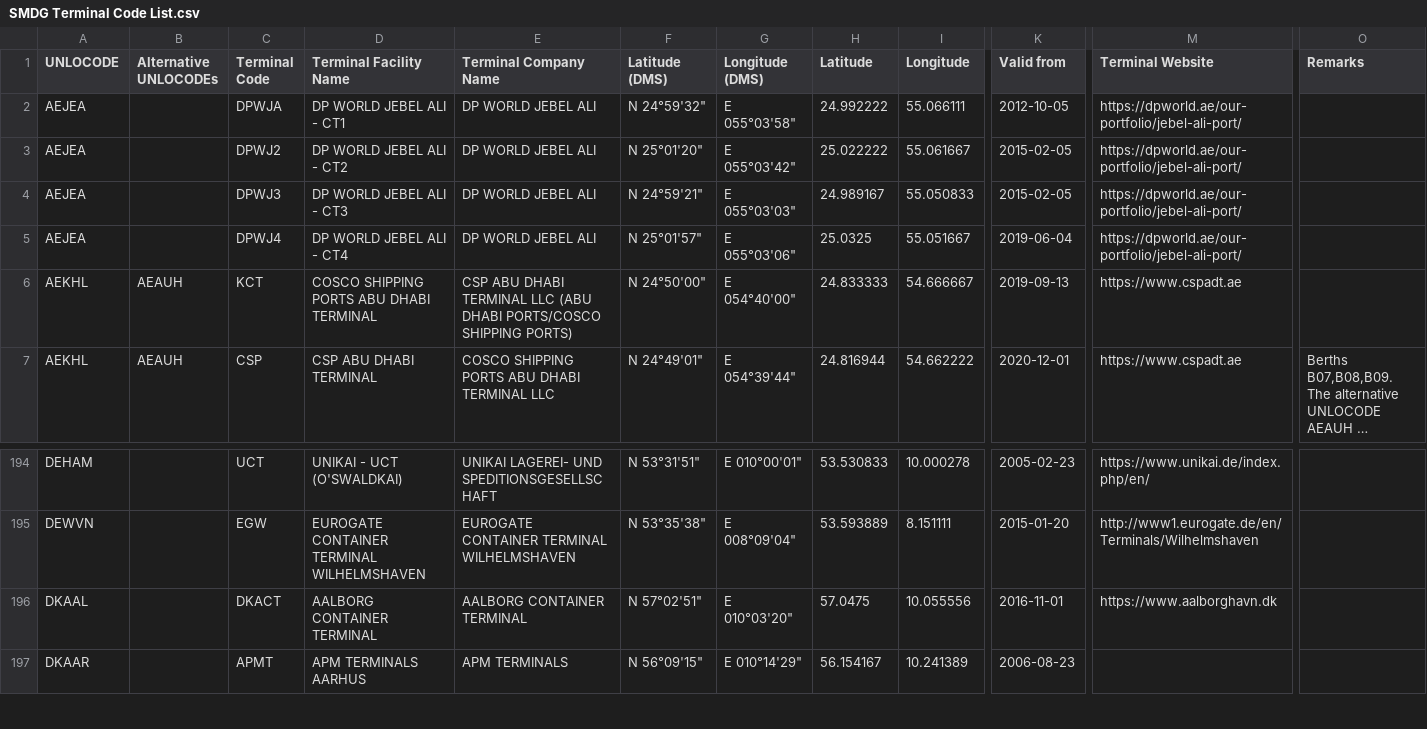
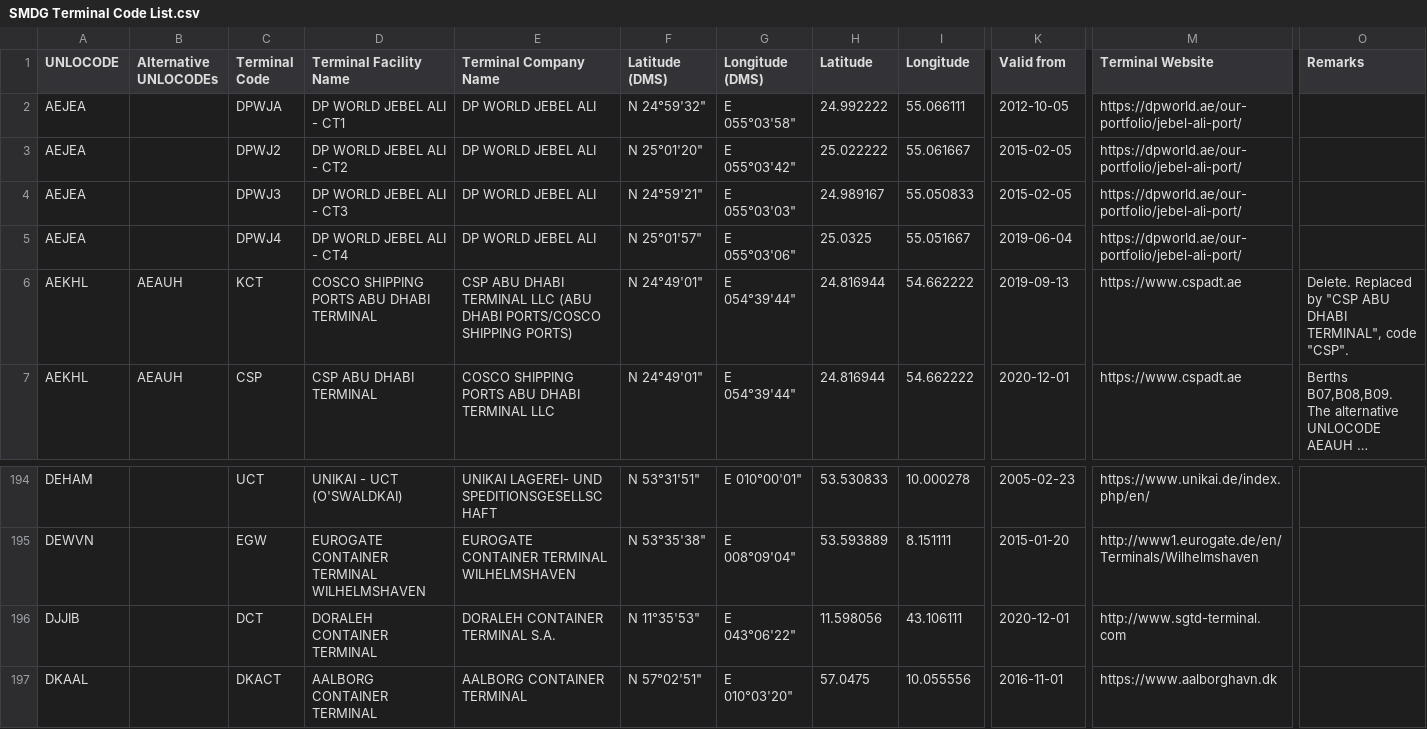
Before and after one commit to smdg-org/Terminal-Code-List, a CSV file: SMDG Terminal Code List.csv, drawn as a sheet; only a part is shown, gaps mark what is left out; the shorter side is filled out with more unchanged rows; long unchanged cells end in …; rows hold the shown columns only; the diff names each change by its address in the sheet, - before the commit and + after, or states it on an @@ line.

Commit message:
Add files via upload

```diff
--- a/SMDG Terminal Code List.csv
+++ b/SMDG Terminal Code List.csv
-F6 (Latitude (DMS)): N 24°50'00"
+F6 (Latitude (DMS)): N 24°49'01"
-G6 (Longitude (DMS)): E 054°40'00"
+G6 (Longitude (DMS)): E 054°39'44"
-H6 (Latitude): 24.833333
+H6 (Latitude): 24.816944
-I6 (Longitude): 54.666667
+I6 (Longitude): 54.662222
-O6 (Remarks): (empty)
+O6 (Remarks): Delete. Replaced by "CSP ABU DHABI TERMINAL", code "CSP".
+row 196: DJJIB |  | DCT | DORALEH CONTAINER TERMINAL | DORALEH CONTAINER TERMINAL S.A. | N 11°35'53" | E 043°06'22" | 11.598056 | 43.106111 | 2020-12-01 | http://www.sgtd-terminal.com
```
